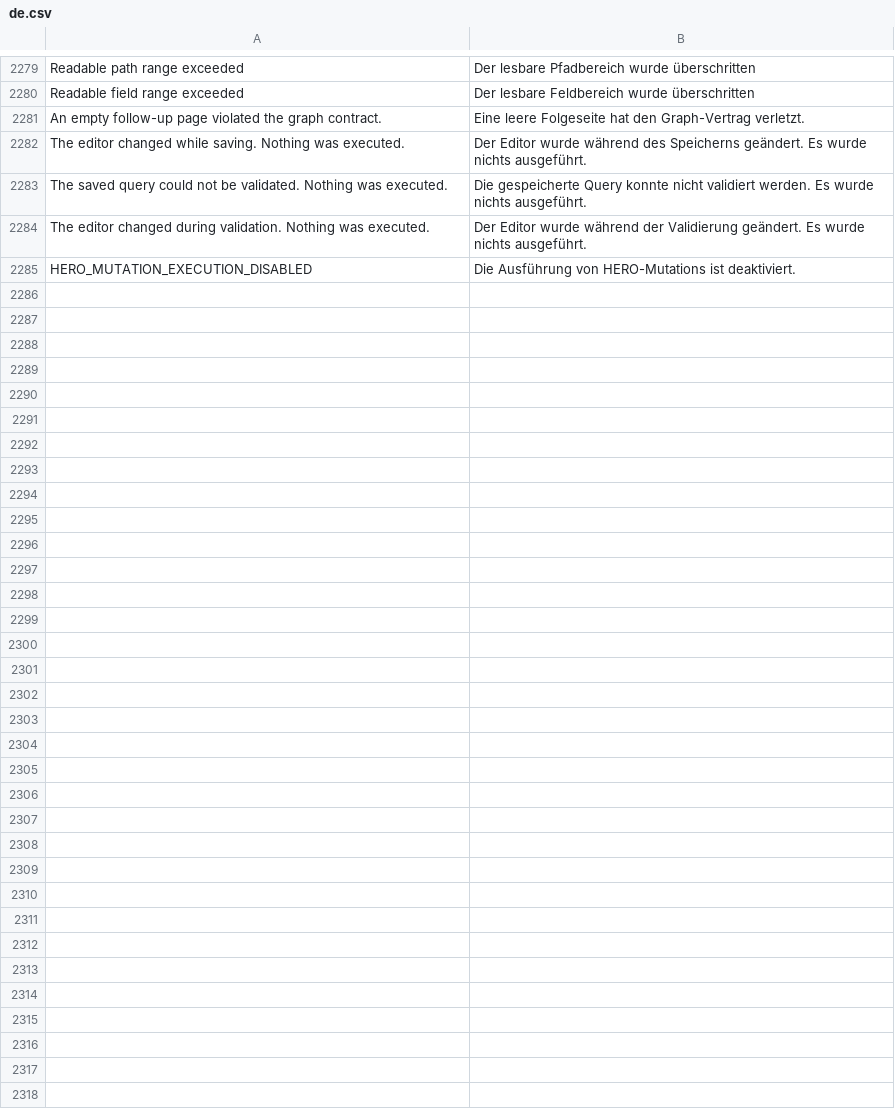
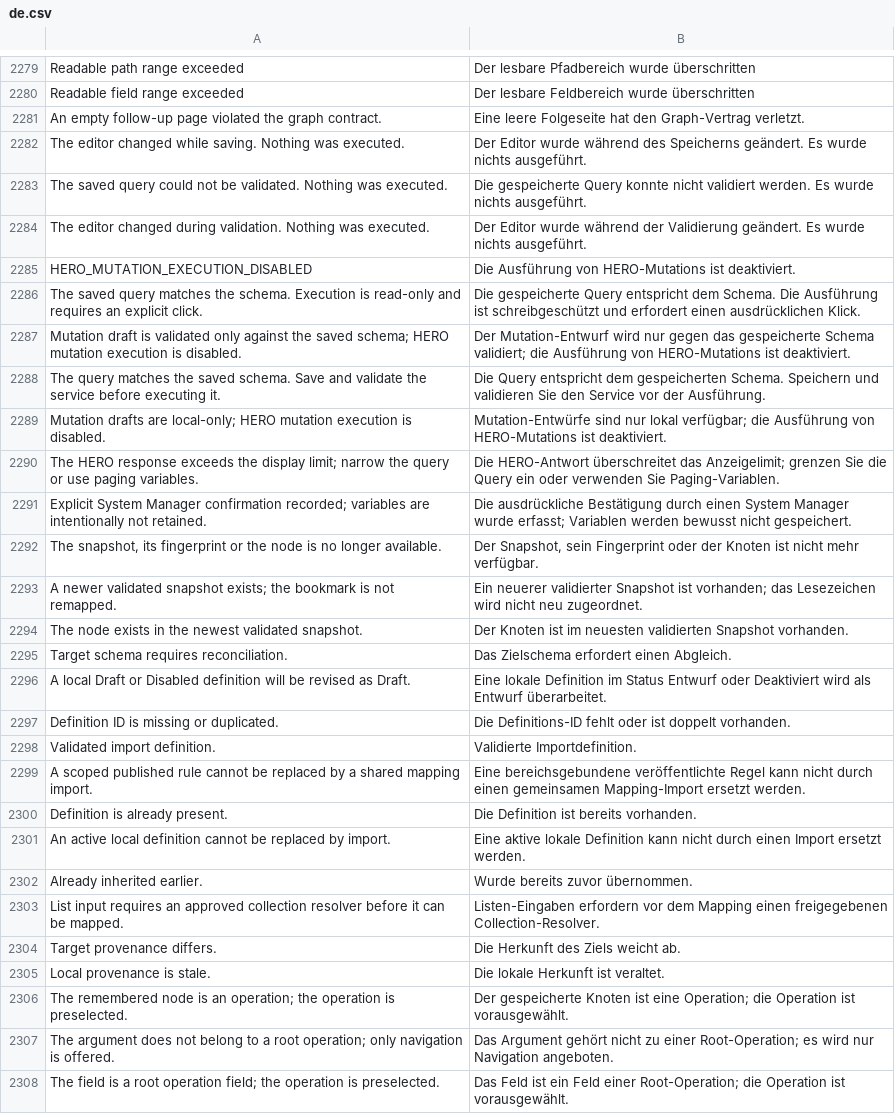
Before and after one commit to unwichtigfett/hero_integration, a CSV file: hero_integration/translations/de.csv, drawn as a sheet; only a part is shown, gaps mark what is left out.

Commit message:
Translate static API response explanations

```diff
--- a/hero_integration/translations/de.csv
+++ b/hero_integration/translations/de.csv
@@ -2285 +2285,24 @@ The editor changed during validation. Nothing was executed.,Der Editor wurde wä
 HERO_MUTATION_EXECUTION_DISABLED,Die Ausführung von HERO-Mutations ist deaktiviert.
+The saved query matches the schema. Execution is read-only and requires an explicit click.,Die gespeicherte Query entspricht dem Schema. Die Ausführung ist schreibgeschützt und erfordert einen ausdrücklichen Klick.
+Mutation draft is validated only against the saved schema; HERO mutation execution is disabled.,Der Mutation-Entwurf wird nur gegen das gespeicherte Schema validiert; die Ausführung von HERO-Mutations ist deaktiviert.
+The query matches the saved schema. Save and validate the service before executing it.,Die Query entspricht dem gespeicherten Schema. Speichern und validieren Sie den Service vor der Ausführung.
+Mutation drafts are local-only; HERO mutation execution is disabled.,Mutation-Entwürfe sind nur lokal verfügbar; die Ausführung von HERO-Mutations ist deaktiviert.
+The HERO response exceeds the display limit; narrow the query or use paging variables.,Die HERO-Antwort überschreitet das Anzeigelimit; grenzen Sie die Query ein oder verwenden Sie Paging-Variablen.
+Explicit System Manager confirmation recorded; variables are intentionally not retained.,Die ausdrückliche Bestätigung durch einen System Manager wurde erfasst; Variablen werden bewusst nicht gespeichert.
+"The snapshot, its fingerprint or the node is no longer available.","Der Snapshot, sein Fingerprint oder der Knoten ist nicht mehr verfügbar."
+A newer validated snapshot exists; the bookmark is not remapped.,Ein neuerer validierter Snapshot ist vorhanden; das Lesezeichen wird nicht neu zugeordnet.
+The node exists in the newest validated snapshot.,Der Knoten ist im neuesten validierten Snapshot vorhanden.
+Target schema requires reconciliation.,Das Zielschema erfordert einen Abgleich.
+A local Draft or Disabled definition will be revised as Draft.,Eine lokale Definition im Status Entwurf oder Deaktiviert wird als Entwurf überarbeitet.
+Definition ID is missing or duplicated.,Die Definitions-ID fehlt oder ist doppelt vorhanden.
+Validated import definition.,Validierte Importdefinition.
+A scoped published rule cannot be replaced by a shared mapping import.,Eine bereichsgebundene veröffentlichte Regel kann nicht durch einen gemeinsamen Mapping-Import ersetzt werden.
+Definition is already present.,Die Definition ist bereits vorhanden.
+An active local definition cannot be replaced by import.,Eine aktive lokale Definition kann nicht durch einen Import ersetzt werden.
+Already inherited earlier.,Wurde bereits zuvor übernommen.
+List input requires an approved collection resolver before it can be mapped.,Listen-Eingaben erfordern vor dem Mapping einen freigegebenen Collection-Resolver.
+Target provenance differs.,Die Herkunft des Ziels weicht ab.
+Local provenance is stale.,Die lokale Herkunft ist veraltet.
+The remembered node is an operation; the operation is preselected.,Der gespeicherte Knoten ist eine Operation; die Operation ist vorausgewählt.
+The argument does not belong to a root operation; only navigation is offered.,Das Argument gehört nicht zu einer Root-Operation; es wird nur Navigation angeboten.
+The field is a root operation field; the operation is preselected.,Das Feld ist ein Feld einer Root-Operation; die Operation ist vorausgewählt.
```
Also changed, not shown: 2 other files.
